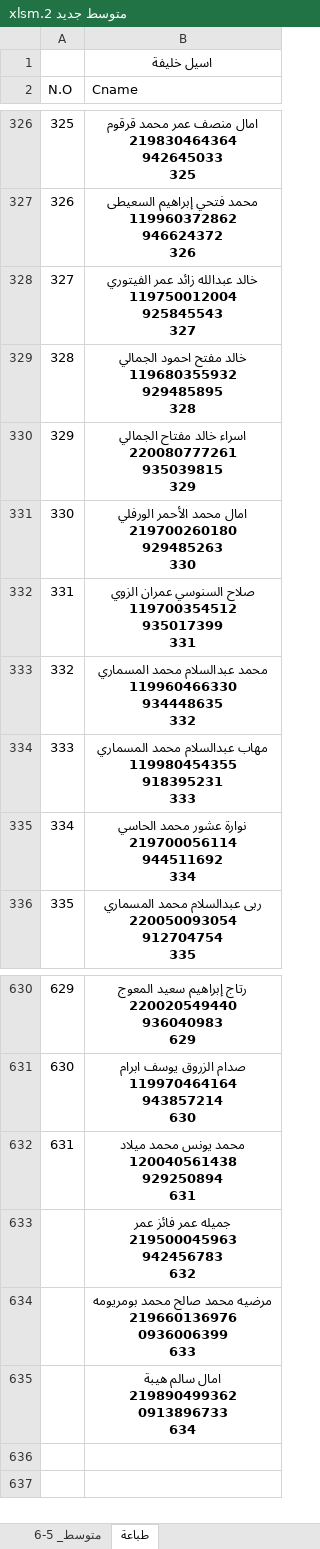
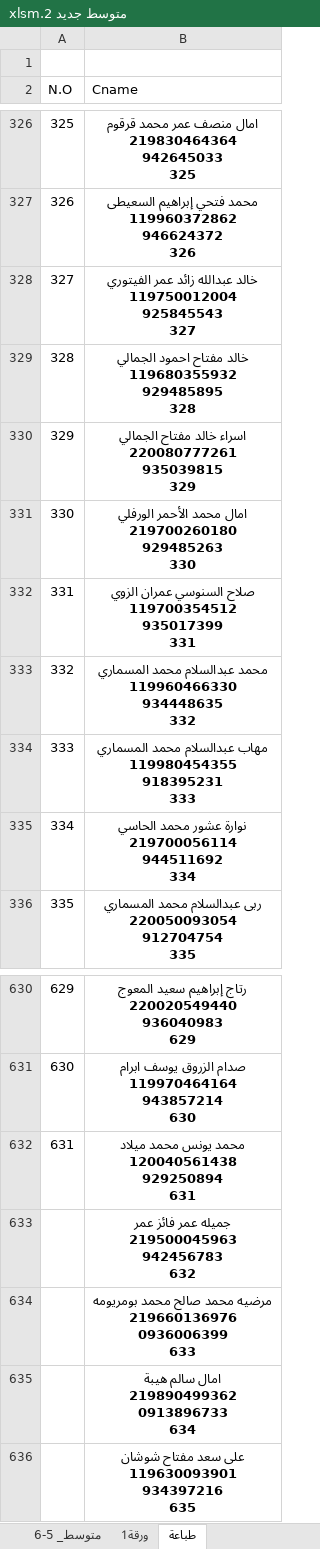
Before and after one commit to ahbayo-dotcom/office-14, an Excel workbook: Data/متوسط جديد 2.xlsm, sheet طباعة, drawn as a sheet; only a part is shown, gaps mark what is left out; values as stored, in another font and other column widths than the file's, no borders; table styles not drawn; ↵ is a line break in a cell; the diff names each change by its address in the sheet, - before the commit and + after, or states it on an @@ line.

```diff
--- a/Data/متوسط جديد 2.xlsm (sheet طباعة)
+++ b/Data/متوسط جديد 2.xlsm (sheet طباعة)
+sheet tab: ورقة1
-B1 (Cname): اسيل خليفة
+B1 (Cname): (empty)
-B329 (Cname): خالد مفتح احمود الجمالي…
+B329 (Cname): خالد مفتاح احمود الجمالي…
+row 636:  | على سعد مفتاح شوشان ↵ 119630093901 ↵ 934397216 ↵ 635
```
Also changed, not shown: sheet متوسط_ 5-6, hidden cells, Data/متوسط جديد 2026.xlsm.
